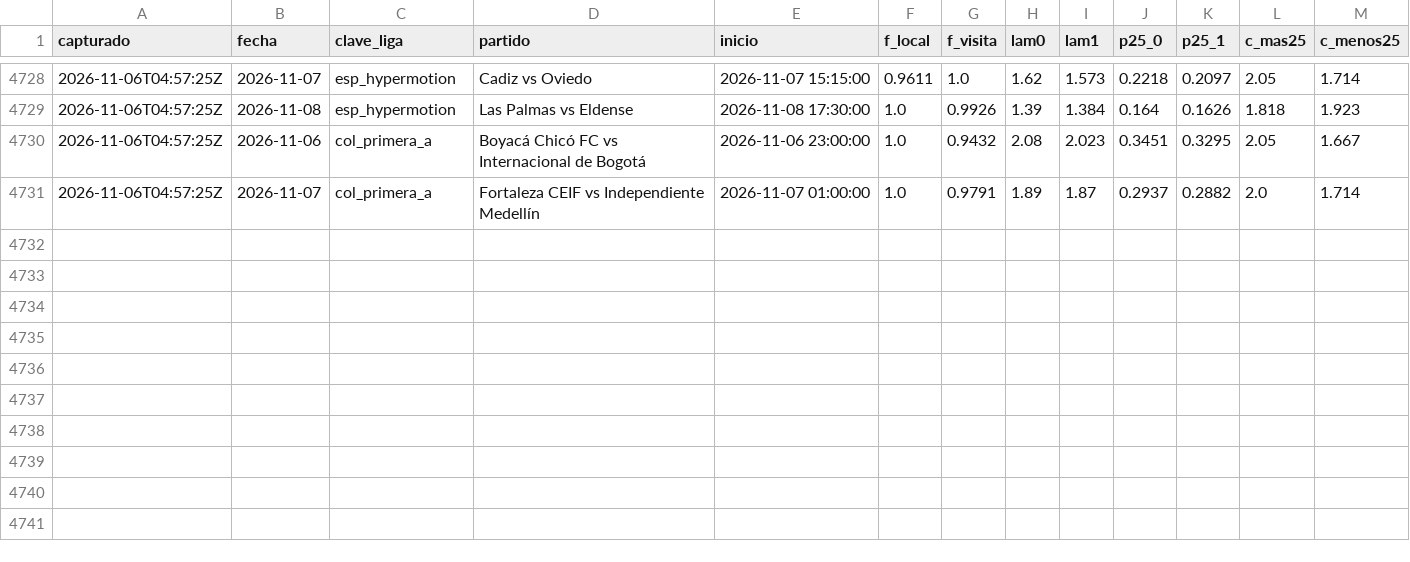
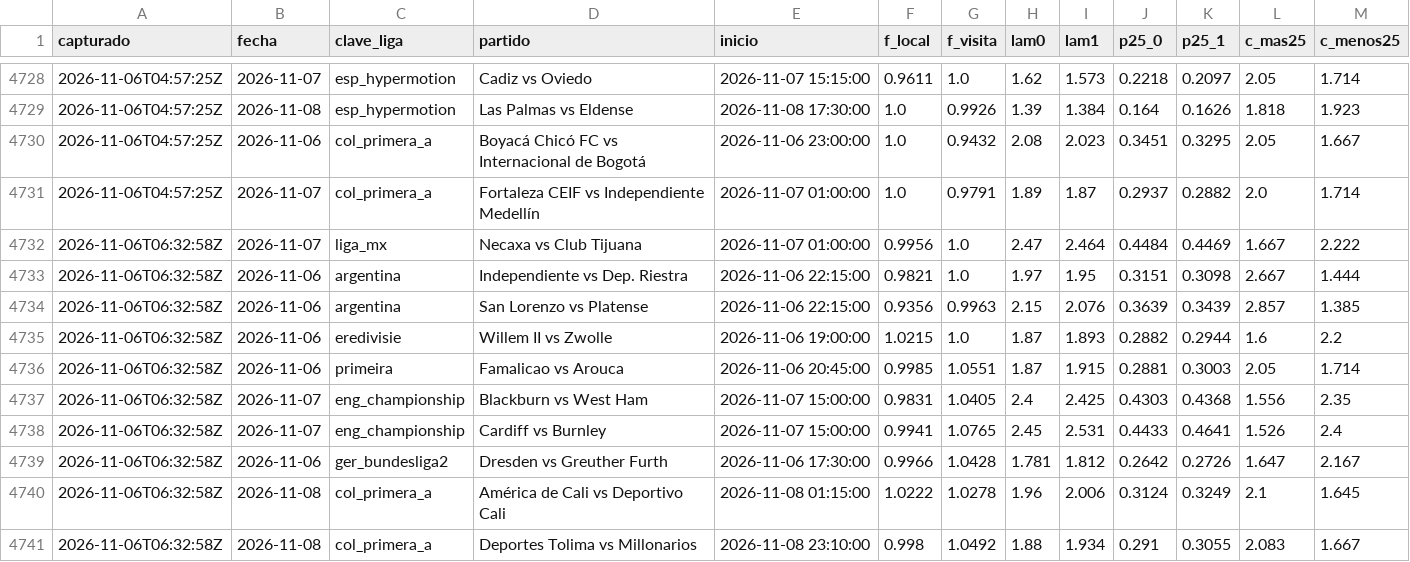
Before and after one commit to HectorMontiel/sharpicks, a CSV file: senal_bajas.csv, drawn as a sheet; only a part is shown, gaps mark what is left out; the diff names each change by its address in the sheet, - before the commit and + after, or states it on an @@ line.

```diff
--- a/senal_bajas.csv
+++ b/senal_bajas.csv
+row 4732: 2026-11-06T06:32:58Z | 2026-11-07 | liga_mx | Necaxa vs Club Tijuana | 2026-11-07 01:00:00 | 0.9956 | 1.0 | 2.47 | 2.464 | 0.4484 | 0.4469 | 1.667 | 2.222
+row 4733: 2026-11-06T06:32:58Z | 2026-11-06 | argentina | Independiente vs Dep. Riestra | 2026-11-06 22:15:00 | 0.9821 | 1.0 | 1.97 | 1.95 | 0.3151 | 0.3098 | 2.667 | 1.444
+row 4734: 2026-11-06T06:32:58Z | 2026-11-06 | argentina | San Lorenzo vs Platense | 2026-11-06 22:15:00 | 0.9356 | 0.9963 | 2.15 | 2.076 | 0.3639 | 0.3439 | 2.857 | 1.385
+row 4735: 2026-11-06T06:32:58Z | 2026-11-06 | eredivisie | Willem II vs Zwolle | 2026-11-06 19:00:00 | 1.0215 | 1.0 | 1.87 | 1.893 | 0.2882 | 0.2944 | 1.6 | 2.2
+row 4736: 2026-11-06T06:32:58Z | 2026-11-06 | primeira | Famalicao vs Arouca | 2026-11-06 20:45:00 | 0.9985 | 1.0551 | 1.87 | 1.915 | 0.2881 | 0.3003 | 2.05 | 1.714
+row 4737: 2026-11-06T06:32:58Z | 2026-11-07 | eng_championship | Blackburn vs West Ham | 2026-11-07 15:00:00 | 0.9831 | 1.0405 | 2.4 | 2.425 | 0.4303 | 0.4368 | 1.556 | 2.35
+row 4738: 2026-11-06T06:32:58Z | 2026-11-07 | eng_championship | Cardiff vs Burnley | 2026-11-07 15:00:00 | 0.9941 | 1.0765 | 2.45 | 2.531 | 0.4433 | 0.4641 | 1.526 | 2.4
+row 4739: 2026-11-06T06:32:58Z | 2026-11-06 | ger_bundesliga2 | Dresden vs Greuther Furth | 2026-11-06 17:30:00 | 0.9966 | 1.0428 | 1.781 | 1.812 | 0.2642 | 0.2726 | 1.647 | 2.167
+row 4740: 2026-11-06T06:32:58Z | 2026-11-08 | col_primera_a | América de Cali vs Deportivo Cali | 2026-11-08 01:15:00 | 1.0222 | 1.0278 | 1.96 | 2.006 | 0.3124 | 0.3249 | 2.1 | 1.645
+row 4741: 2026-11-06T06:32:58Z | 2026-11-08 | col_primera_a | Deportes Tolima vs Millonarios | 2026-11-08 23:10:00 | 0.998 | 1.0492 | 1.88 | 1.934 | 0.291 | 0.3055 | 2.083 | 1.667
```
Also changed, not shown: analisis_seguimiento.csv, arriesgadas_seguimiento.csv, 25 other files.
